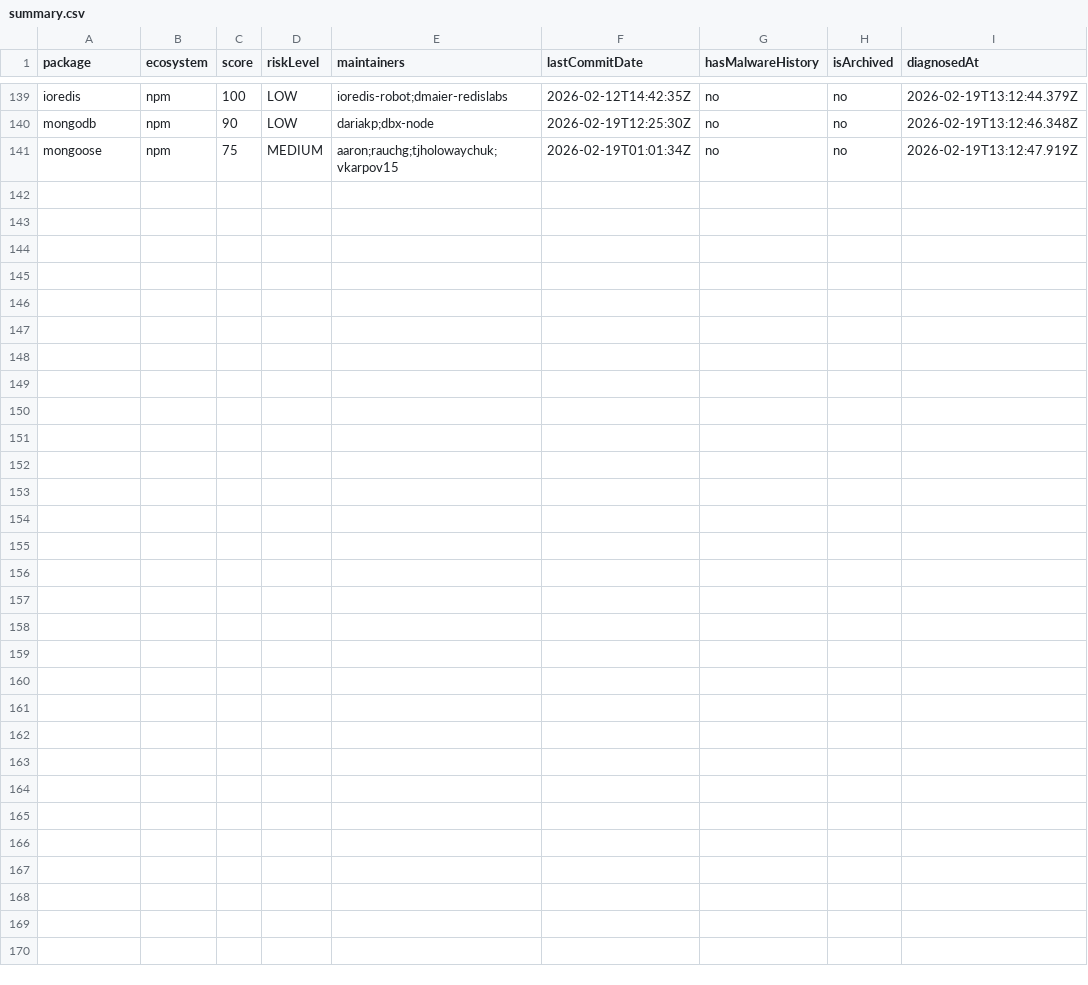
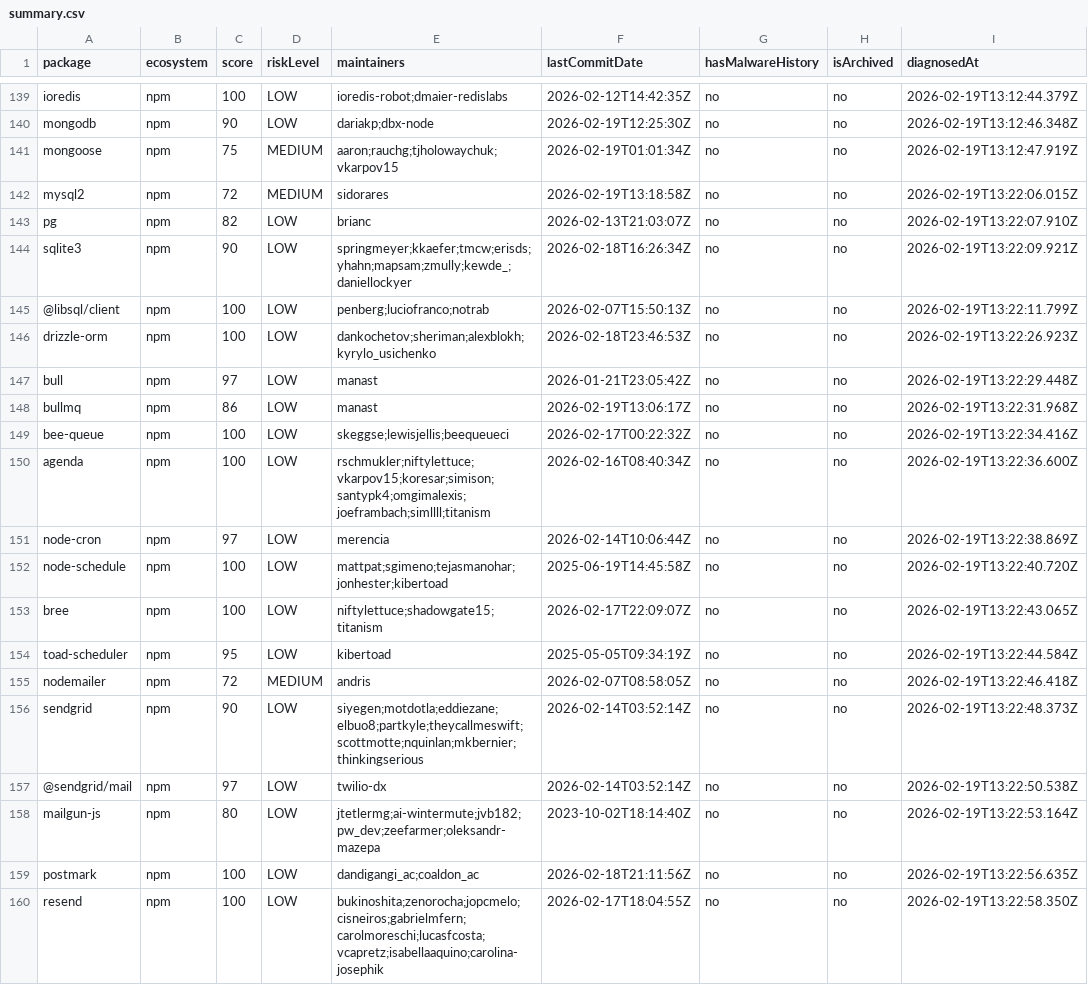
Before and after one commit to taku-tez/RepVet, a CSV file: batch-results/summary.csv, drawn as a sheet; only a part is shown, gaps mark what is left out.

Commit message:
batch: OSS診断結果追加 (Batch #8)

```diff
--- a/batch-results/summary.csv
+++ b/batch-results/summary.csv
@@ -141 +141,20 @@ package,ecosystem,score,riskLevel,maintainers,lastCommitDate,hasMalwareHistory,i
 "mongoose","npm","75","MEDIUM","aaron;rauchg;tjholowaychuk;vkarpov15","2026-02-19T01:01:34Z","no","no","2026-02-19T13:12:47.919Z"
+"mysql2","npm","72","MEDIUM","sidorares","2026-02-19T13:18:58Z","no","no","2026-02-19T13:22:06.015Z"
+"pg","npm","82","LOW","brianc","2026-02-13T21:03:07Z","no","no","2026-02-19T13:22:07.910Z"
+"sqlite3","npm","90","LOW","springmeyer;kkaefer;tmcw;erisds;yhahn;mapsam;zmully;kewde_;daniellockyer","2026-02-18T16:26:34Z","no","no","2026-02-19T13:22:09.921Z"
+"@libsql/client","npm","100","LOW","penberg;luciofranco;notrab","2026-02-07T15:50:13Z","no","no","2026-02-19T13:22:11.799Z"
+"drizzle-orm","npm","100","LOW","dankochetov;sheriman;alexblokh;kyrylo_usichenko","2026-02-18T23:46:53Z","no","no","2026-02-19T13:22:26.923Z"
+"bull","npm","97","LOW","manast","2026-01-21T23:05:42Z","no","no","2026-02-19T13:22:29.448Z"
+"bullmq","npm","86","LOW","manast","2026-02-19T13:06:17Z","no","no","2026-02-19T13:22:31.968Z"
+"bee-queue","npm","100","LOW","skeggse;lewisjellis;beequeueci","2026-02-17T00:22:32Z","no","no","2026-02-19T13:22:34.416Z"
+"agenda","npm","100","LOW","rschmukler;niftylettuce;vkarpov15;koresar;simison;santypk4;omgimalexis;joeframbach;simllll;titanism","2026-02-16T08:40:34Z","no","no","2026-02-19T13:22:36.600Z"
+"node-cron","npm","97","LOW","merencia","2026-02-14T10:06:44Z","no","no","2026-02-19T13:22:38.869Z"
+"node-schedule","npm","100","LOW","mattpat;sgimeno;tejasmanohar;jonhester;kibertoad","2025-06-19T14:45:58Z","no","no","2026-02-19T13:22:40.720Z"
+"bree","npm","100","LOW","niftylettuce;shadowgate15;titanism","2026-02-17T22:09:07Z","no","no","2026-02-19T13:22:43.065Z"
+"toad-scheduler","npm","95","LOW","kibertoad","2025-05-05T09:34:19Z","no","no","2026-02-19T13:22:44.584Z"
+"nodemailer","npm","72","MEDIUM","andris","2026-02-07T08:58:05Z","no","no","2026-02-19T13:22:46.418Z"
+"sendgrid","npm","90","LOW","siyegen;motdotla;eddiezane;elbuo8;partkyle;theycallmeswift;scottmotte;nquinlan;mkbernier;thinkingserious","2026-02-14T03:52:14Z","no","no","2026-02-19T13:22:48.373Z"
+"@sendgrid/mail","npm","97","LOW","twilio-dx","2026-02-14T03:52:14Z","no","no","2026-02-19T13:22:50.538Z"
+"mailgun-js","npm","80","LOW","jtetlermg;ai-wintermute;jvb182;pw_dev;zeefarmer;oleksandr-mazepa","2023-10-02T18:14:40Z","no","no","2026-02-19T13:22:53.164Z"
+"postmark","npm","100","LOW","dandigangi_ac;coaldon_ac","2026-02-18T21:11:56Z","no","no","2026-02-19T13:22:56.635Z"
+"resend","npm","100","LOW","bukinoshita;zenorocha;jopcmelo;cisneiros;gabrielmfern;carolmoreschi;lucasfcosta;vcapretz;isabellaaquino;carolina-josephik","2026-02-17T18:04:55Z","no","no","2026-02-19T13:22:58.350Z"
```
Also changed, not shown: 21 other files.
